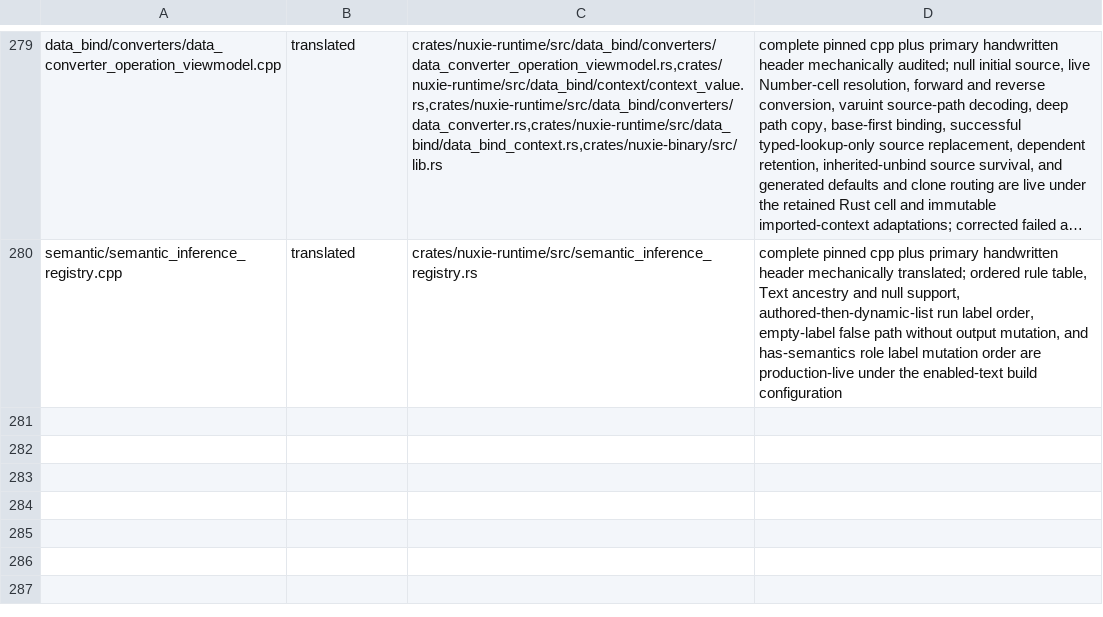
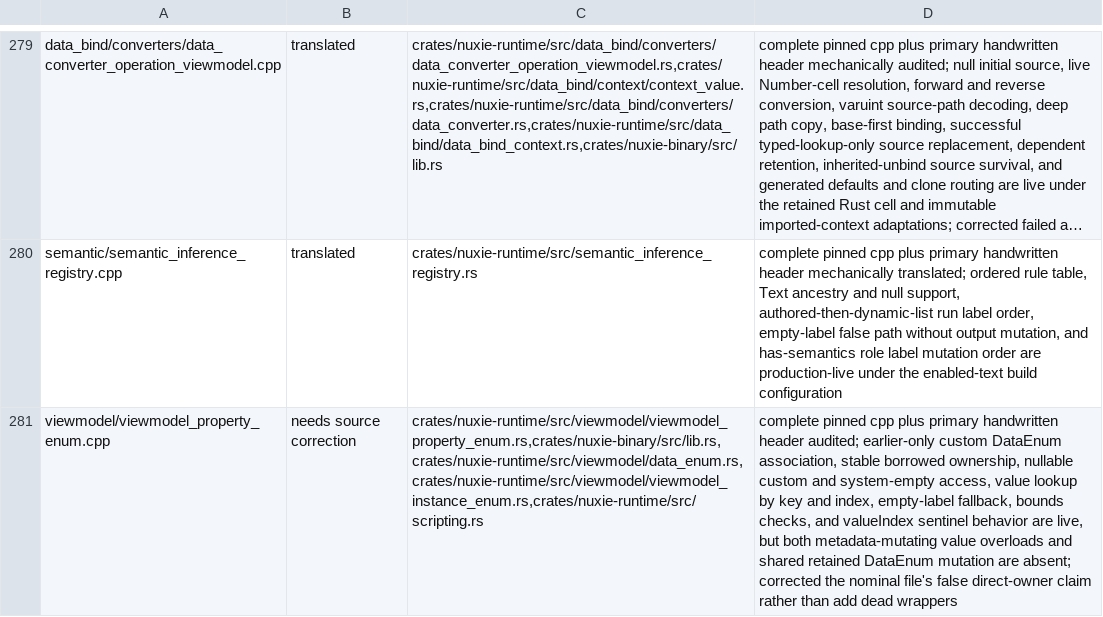
Before and after one commit to nuxieai/nuxie-runtime, a TSV file: docs/runtime-source-map-overrides.tsv, drawn as a sheet; only a part is shown, gaps mark what is left out; long unchanged cells end in …; the diff names each change by its address in the sheet, - before the commit and + after, or states it on an @@ line.

Commit message:
Correct ViewModelPropertyEnum owner claim

```diff
--- a/docs/runtime-source-map-overrides.tsv
+++ b/docs/runtime-source-map-overrides.tsv
+row 281: viewmodel/viewmodel_property_enum.cpp | needs source correction | crates/nuxie-runtime/src/viewmodel/viewmodel_property_enum.rs,crates/nuxie-binary/src/lib.rs,crates/nuxie-runtime/src/viewmodel/data_enum.rs,crates/nuxie-runtime/src/viewmodel/viewmodel_instance_enum.rs,crates/nuxie-runtime/src/scripting.rs | complete pinned cpp plus primary handwritten header audited; earlier-only custom DataEnum association, stable borrowed ownership, nullable custom and system-empty access, value lookup by key and index, empty-label fallback, bounds checks, and valueIndex sentinel behavior are live, but both metadata-mutating value overloads and shared retained DataEnum mutation are absent; corrected the nominal file's false direct-owner claim rather than add dead wrappers
```
Also changed, not shown: 1 other file.
